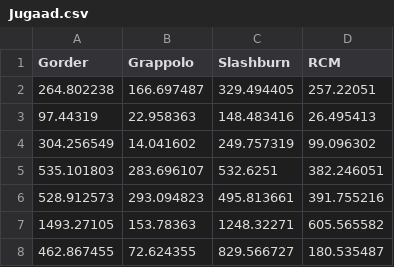
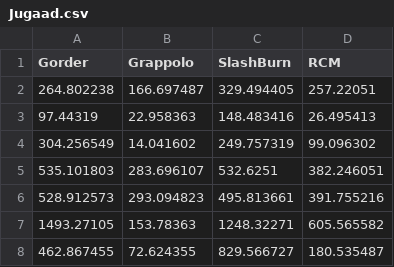
Before and after one commit to ReetBarik/IISWC-2020, a CSV file: IISWC2020/SmallExperiments/PerfPlot/Jugaad.csv, drawn as a sheet; only a part is shown.

```diff
--- a/IISWC2020/SmallExperiments/PerfPlot/Jugaad.csv
+++ b/IISWC2020/SmallExperiments/PerfPlot/Jugaad.csv
@@ -1,2 +1,2 @@
-Gorder,Grappolo,Slashburn,RCM
+Gorder,Grappolo,SlashBurn,RCM
 264.802238,166.697487,329.494405,257.22051
```
Also changed, not shown: IISWC2020/SmallExperiments/PerfPlot/Time.csv, 14 other files.
